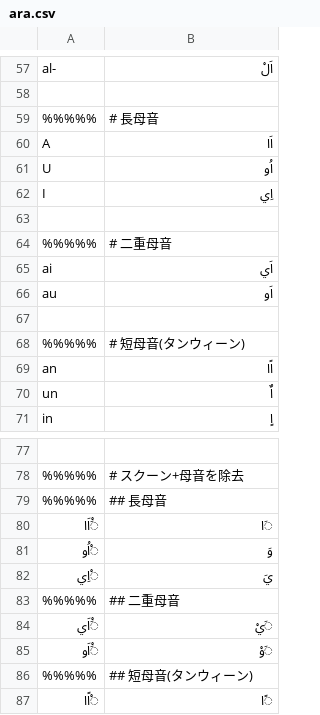
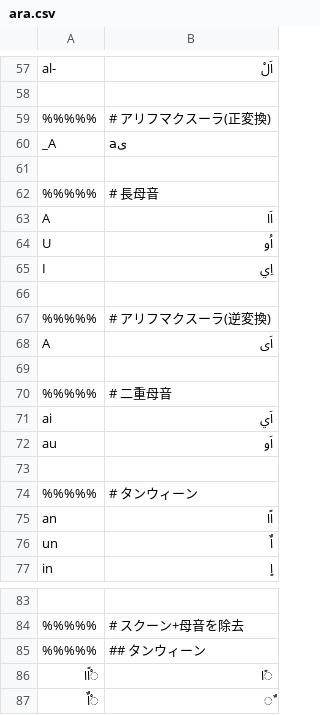
Before and after one commit to hulinguistics/huling, a CSV file: src/public/conv/ara.csv, drawn as a sheet; only a part is shown, gaps mark what is left out; the shorter side is filled out with more unchanged rows; removed rows and columns are numbered as before the commit, all else as after; the diff names each change by its address in the sheet, - before the commit and + after, or states it on an @@ line.

Commit message:
add 'alif maqSUra

```diff
--- a/src/public/conv/ara.csv
+++ b/src/public/conv/ara.csv
+row 59: %%%%% | # アリフマクスーラ(正変換)
+row 60: _A | aى
+row 61: (empty)
+row 67: %%%%% | # アリフマクスーラ(逆変換)
+row 68: A | اَى
+row 69: (empty)
-B74: # 短母音(タンウィーン)
+B74: # タンウィーン
-row 79: %%%%% | ## 長母音
-row 80: َْاَا | َا
-row 81: ْاُو | وَ
-row 82: ْاِي | يَ
-row 83: %%%%% | ## 二重母音
-row 84: َْاَي | َيْ
-row 85: َْاَو | َوْ
-B85: ## 短母音(タンウィーン)
+B85: ## タンウィーン
```
